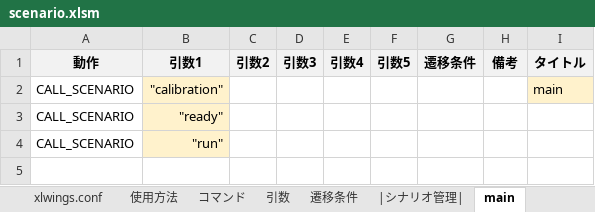
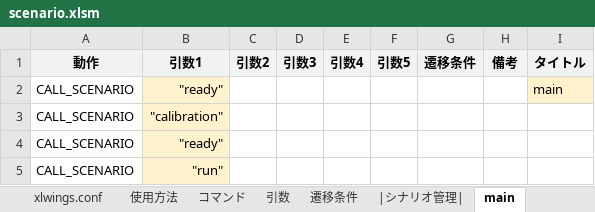
Before and after one commit to Black2856/etrobo2023, an Excel workbook: util/scenario/scenario.xlsm, sheet main, drawn as a sheet; values as stored, in another font and other column widths than the file's, no borders; the diff names each change by its address in the sheet, - before the commit and + after, or states it on an @@ line.

```diff
--- a/util/scenario/scenario.xlsm (sheet main)
+++ b/util/scenario/scenario.xlsm (sheet main)
-B2 (引数1): "calibration"
+B2 (引数1): "ready"
+row 3: CALL_SCENARIO | "calibration"
```
Also changed, not shown: sheet run, 1 other file.
